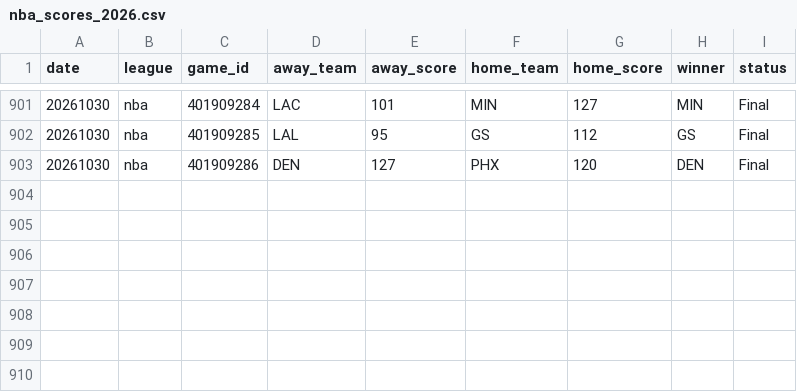
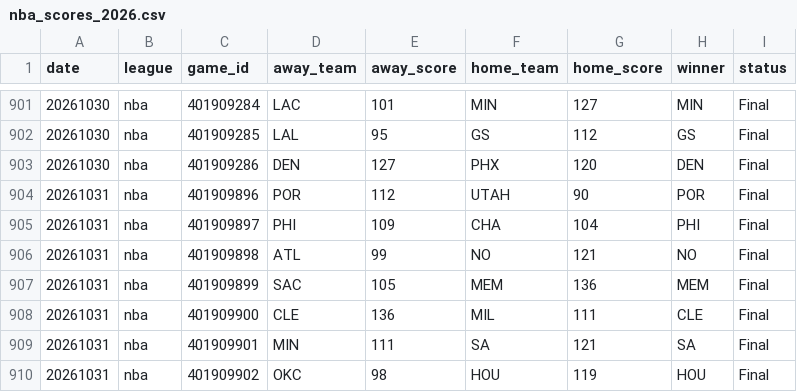
Before and after one commit to AlexJF12/sports-win-index, a CSV file: data/nba/2026/nba_scores_2026.csv, drawn as a sheet; only a part is shown, gaps mark what is left out; the diff names each change by its address in the sheet, - before the commit and + after, or states it on an @@ line.

```diff
--- a/data/nba/2026/nba_scores_2026.csv
+++ b/data/nba/2026/nba_scores_2026.csv
+row 904: 20261031 | nba | 401909896 | POR | 112 | UTAH | 90 | POR | Final
+row 905: 20261031 | nba | 401909897 | PHI | 109 | CHA | 104 | PHI | Final
+row 906: 20261031 | nba | 401909898 | ATL | 99 | NO | 121 | NO | Final
+row 907: 20261031 | nba | 401909899 | SAC | 105 | MEM | 136 | MEM | Final
+row 908: 20261031 | nba | 401909900 | CLE | 136 | MIL | 111 | CLE | Final
+row 909: 20261031 | nba | 401909901 | MIN | 111 | SA | 121 | SA | Final
+row 910: 20261031 | nba | 401909902 | OKC | 98 | HOU | 119 | HOU | Final
```
Also changed, not shown: data/nhl/2026/nhl_scores_2026.csv, 15 other files.
